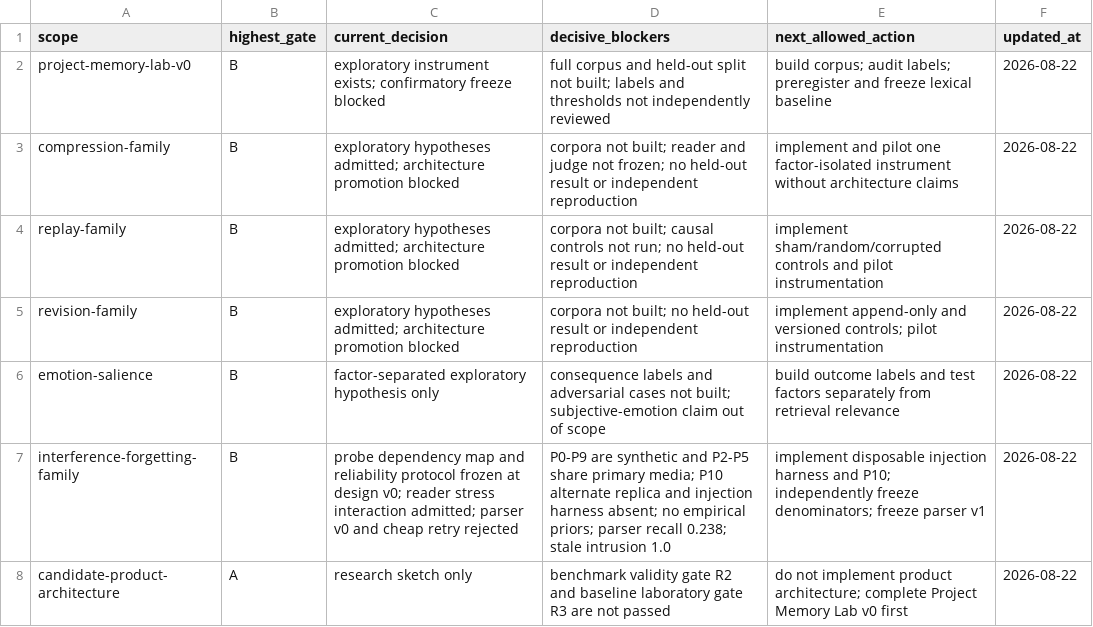
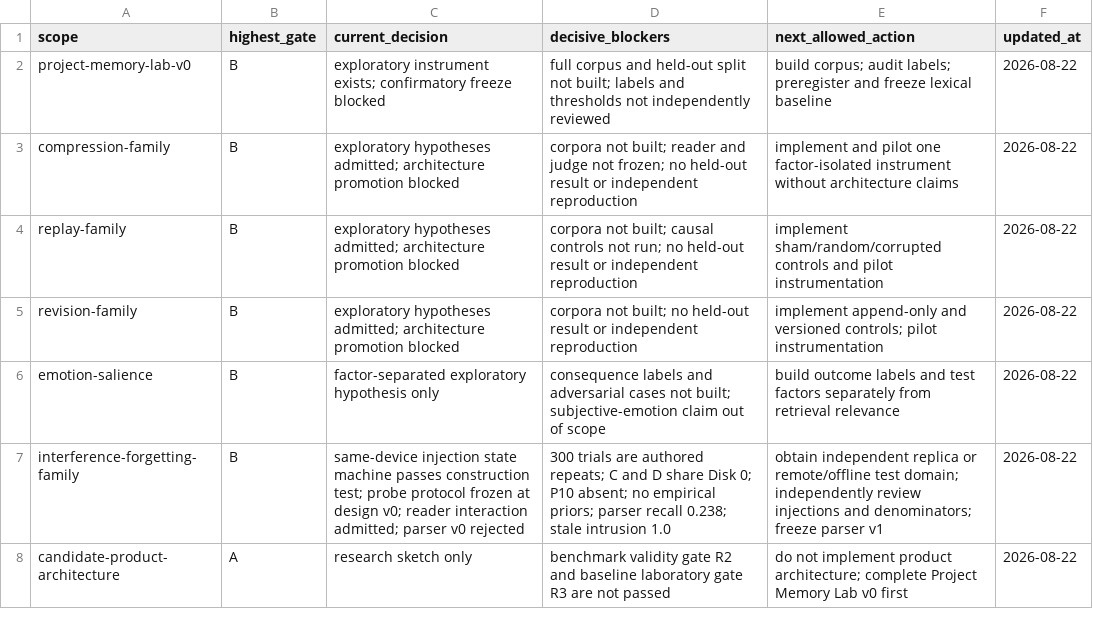
Before and after one commit to krapcys1-maker/adaptive-agent-memory-research, a CSV file: data/lab/phase-gate-status.csv, drawn as a sheet.

```diff
--- a/data/lab/phase-gate-status.csv
+++ b/data/lab/phase-gate-status.csv
@@ -6,3 +6,3 @@ revision-family,B,"exploratory hypotheses admitted; architecture promotion block
 emotion-salience,B,"factor-separated exploratory hypothesis only","consequence labels and adversarial cases not built; subjective-emotion claim out of scope","build outcome labels and test factors separately from retrieval relevance",2026-08-22
-interference-forgetting-family,B,"probe dependency map and reliability protocol frozen at design v0; reader stress interaction admitted; parser v0 and cheap retry rejected","P0-P9 are synthetic and P2-P5 share primary media; P10 alternate replica and injection harness absent; no empirical priors; parser recall 0.238; stale intrusion 1.0","implement disposable injection harness and P10; independently freeze denominators; freeze parser v1",2026-08-22
+interference-forgetting-family,B,"same-device injection state machine passes construction test; probe protocol frozen at design v0; reader interaction admitted; parser v0 rejected","300 trials are authored repeats; C and D share Disk 0; P10 absent; no empirical priors; parser recall 0.238; stale intrusion 1.0","obtain independent replica or remote/offline test domain; independently review injections and denominators; freeze parser v1",2026-08-22
 candidate-product-architecture,A,"research sketch only","benchmark validity gate R2 and baseline laboratory gate R3 are not passed","do not implement product architecture; complete Project Memory Lab v0 first",2026-08-22
```
Also changed, not shown: data/lab/experiment-registry.csv, 11 other files.
